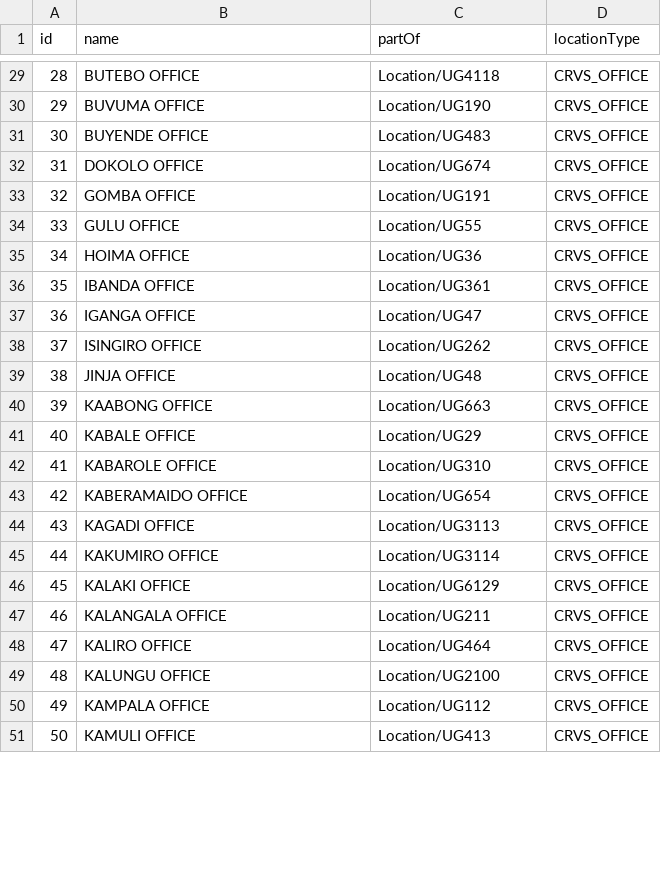
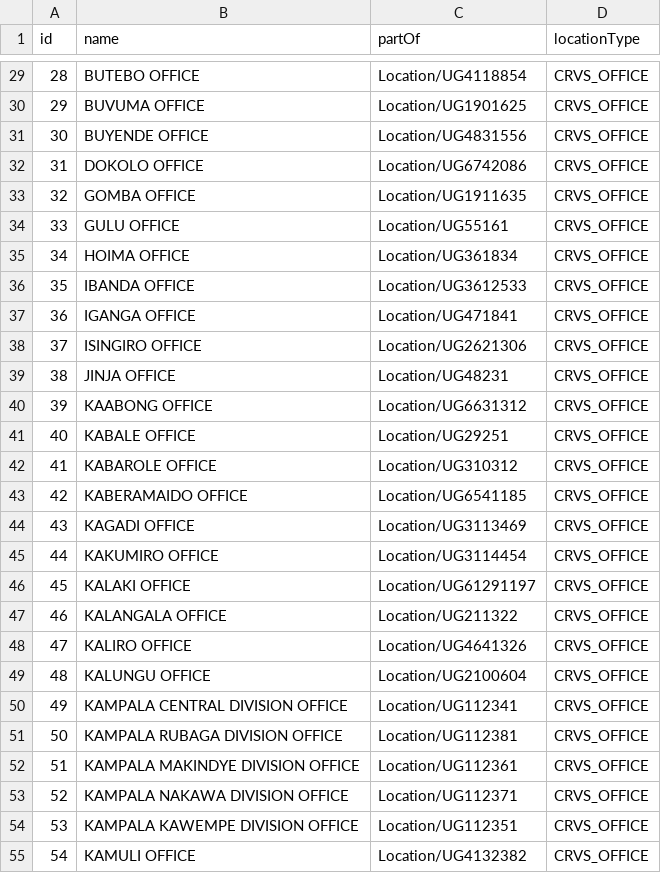
Before and after one commit to mdminhaj88/opencrvs-uganda, a CSV file: src/data-seeding/locations/source/crvs-facilities.csv, drawn as a sheet; only a part is shown, gaps mark what is left out; addresses are those after the commit; the diff covers the shown part only; the diff names each change by its address in the sheet, - before the commit and + after, or states it on an @@ line.

Commit message:
Update office reference data

```diff
--- a/src/data-seeding/locations/source/crvs-facilities.csv
+++ b/src/data-seeding/locations/source/crvs-facilities.csv
-C29 (partOf): Location/UG4118
+C29 (partOf): Location/UG4118854
-C30 (partOf): Location/UG190
+C30 (partOf): Location/UG1901625
-C31 (partOf): Location/UG483
+C31 (partOf): Location/UG4831556
-C32 (partOf): Location/UG674
+C32 (partOf): Location/UG6742086
-C33 (partOf): Location/UG191
+C33 (partOf): Location/UG1911635
-C34 (partOf): Location/UG55
+C34 (partOf): Location/UG55161
-C35 (partOf): Location/UG36
+C35 (partOf): Location/UG361834
-C36 (partOf): Location/UG361
+C36 (partOf): Location/UG3612533
-C37 (partOf): Location/UG47
+C37 (partOf): Location/UG471841
-C38 (partOf): Location/UG262
+C38 (partOf): Location/UG2621306
-C39 (partOf): Location/UG48
+C39 (partOf): Location/UG48231
-C40 (partOf): Location/UG663
+C40 (partOf): Location/UG6631312
-C41 (partOf): Location/UG29
+C41 (partOf): Location/UG29251
-C42 (partOf): Location/UG310
+C42 (partOf): Location/UG310312
-C43 (partOf): Location/UG654
+C43 (partOf): Location/UG6541185
-C44 (partOf): Location/UG3113
+C44 (partOf): Location/UG3113469
-C45 (partOf): Location/UG3114
+C45 (partOf): Location/UG3114454
-C46 (partOf): Location/UG6129
+C46 (partOf): Location/UG61291197
-C47 (partOf): Location/UG211
+C47 (partOf): Location/UG211322
-C48 (partOf): Location/UG464
+C48 (partOf): Location/UG4641326
-C49 (partOf): Location/UG2100
+C49 (partOf): Location/UG2100604
+row 50: 49 | KAMPALA CENTRAL DIVISION OFFICE | Location/UG112341 | CRVS_OFFICE
@@ column A (id) renumbered from row 51 down @@
-B51 (name): KAMPALA OFFICE
+B51 (name): KAMPALA RUBAGA DIVISION OFFICE
-C51 (partOf): Location/UG112
+C51 (partOf): Location/UG112381
+row 52: 51 | KAMPALA MAKINDYE DIVISION OFFICE | Location/UG112361 | CRVS_OFFICE
+row 53: 52 | KAMPALA NAKAWA DIVISION OFFICE | Location/UG112371 | CRVS_OFFICE
+row 54: 53 | KAMPALA KAWEMPE DIVISION OFFICE | Location/UG112351 | CRVS_OFFICE
-C55 (partOf): Location/UG413
+C55 (partOf): Location/UG4132382
```
Also changed, not shown: 2 added rows and 113 edited cells elsewhere in this file.
